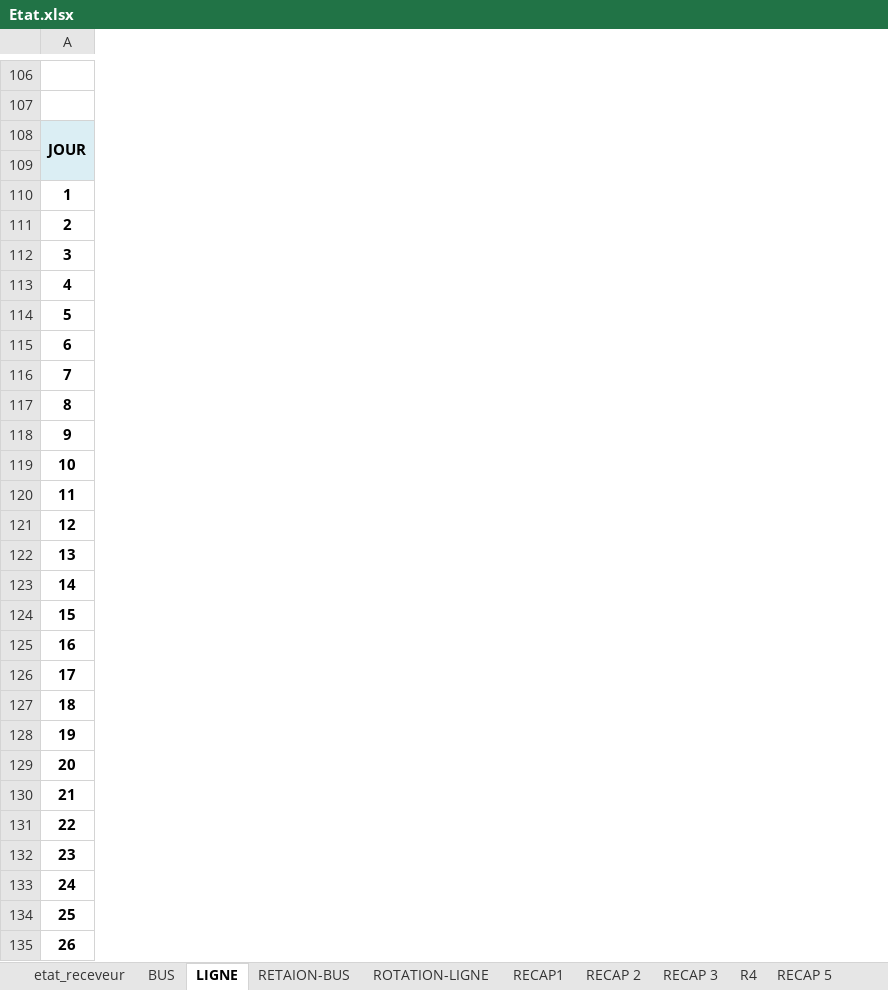
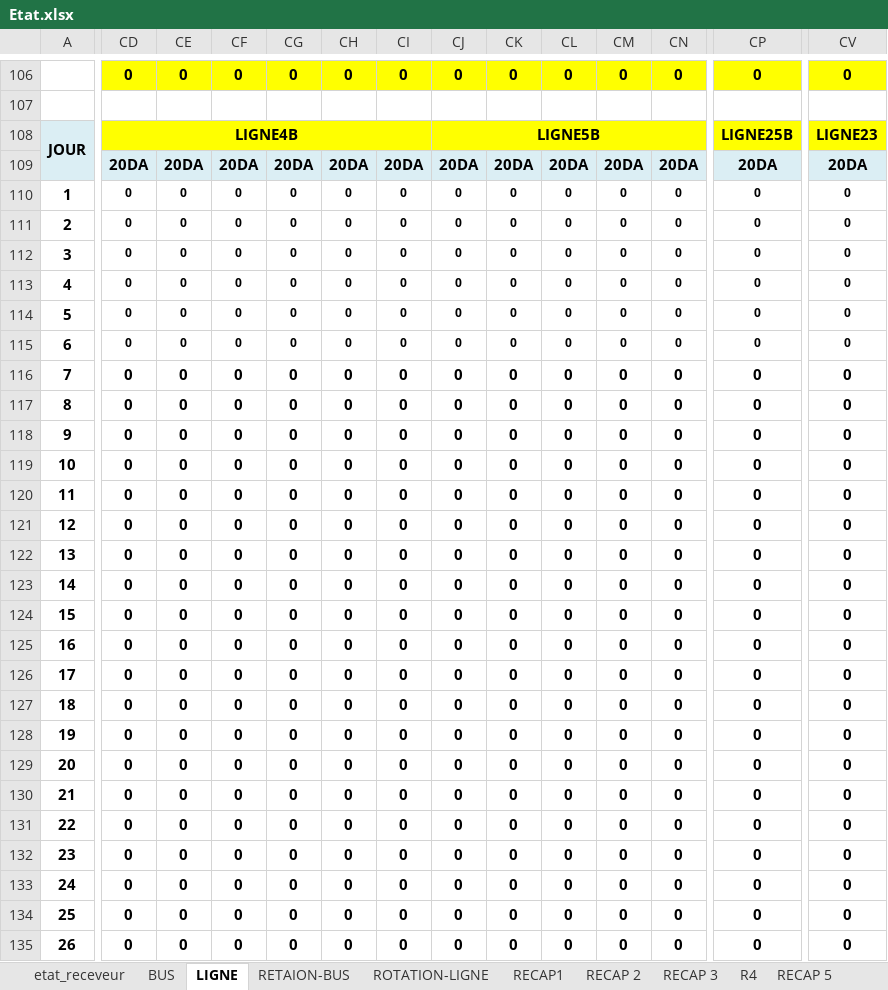
Before and after one commit to AnouarSba/recette, an Excel workbook: public/assets/word/Etat.xlsx, sheet LIGNE, drawn as a sheet; only a part is shown, gaps mark what is left out; values as stored, in another font and other column widths than the file's, no borders; removed rows and columns are numbered as before the commit, all else as after; rows hold the shown columns only; the diff covers the shown part only; the diff names each change by its address in the sheet, - before the commit and + after, or states it on an @@ line.

```diff
--- a/public/assets/word/Etat.xlsx (sheet LIGNE)
+++ b/public/assets/word/Etat.xlsx (sheet LIGNE)
+column CD, row 106: 0; rows 109-135: 20DA | 0 | 0 | 0 | 0 | 0 | 0 | 0 | 0 | 0 | 0 | 0 | 0 | 0 | 0 | 0 | 0 | 0 | 0 | 0 | 0 | 0 | 0 | 0 | 0 | 0 | 0
+column CE, row 106: 0; rows 109-135: 20DA | 0 | 0 | 0 | 0 | 0 | 0 | 0 | 0 | 0 | 0 | 0 | 0 | 0 | 0 | 0 | 0 | 0 | 0 | 0 | 0 | 0 | 0 | 0 | 0 | 0 | 0
+column CF, row 106: 0; rows 109-135: 20DA | 0 | 0 | 0 | 0 | 0 | 0 | 0 | 0 | 0 | 0 | 0 | 0 | 0 | 0 | 0 | 0 | 0 | 0 | 0 | 0 | 0 | 0 | 0 | 0 | 0 | 0
+column CG, row 106: 0; rows 109-135: 20DA | 0 | 0 | 0 | 0 | 0 | 0 | 0 | 0 | 0 | 0 | 0 | 0 | 0 | 0 | 0 | 0 | 0 | 0 | 0 | 0 | 0 | 0 | 0 | 0 | 0 | 0
+column CH, row 106: 0; rows 109-135: 20DA | 0 | 0 | 0 | 0 | 0 | 0 | 0 | 0 | 0 | 0 | 0 | 0 | 0 | 0 | 0 | 0 | 0 | 0 | 0 | 0 | 0 | 0 | 0 | 0 | 0 | 0
+column CI, row 106: 0; rows 109-135: 20DA | 0 | 0 | 0 | 0 | 0 | 0 | 0 | 0 | 0 | 0 | 0 | 0 | 0 | 0 | 0 | 0 | 0 | 0 | 0 | 0 | 0 | 0 | 0 | 0 | 0 | 0
+column CJ, row 106: 0; rows 109-135: 20DA | 0 | 0 | 0 | 0 | 0 | 0 | 0 | 0 | 0 | 0 | 0 | 0 | 0 | 0 | 0 | 0 | 0 | 0 | 0 | 0 | 0 | 0 | 0 | 0 | 0 | 0
+column CK, row 106: 0; rows 109-135: 20DA | 0 | 0 | 0 | 0 | 0 | 0 | 0 | 0 | 0 | 0 | 0 | 0 | 0 | 0 | 0 | 0 | 0 | 0 | 0 | 0 | 0 | 0 | 0 | 0 | 0 | 0
+column CL, row 106: 0; rows 109-135: 20DA | 0 | 0 | 0 | 0 | 0 | 0 | 0 | 0 | 0 | 0 | 0 | 0 | 0 | 0 | 0 | 0 | 0 | 0 | 0 | 0 | 0 | 0 | 0 | 0 | 0 | 0
+column CM, row 106: 0; rows 109-135: 20DA | 0 | 0 | 0 | 0 | 0 | 0 | 0 | 0 | 0 | 0 | 0 | 0 | 0 | 0 | 0 | 0 | 0 | 0 | 0 | 0 | 0 | 0 | 0 | 0 | 0 | 0
+column CN, row 106: 0; rows 109-135: 20DA | 0 | 0 | 0 | 0 | 0 | 0 | 0 | 0 | 0 | 0 | 0 | 0 | 0 | 0 | 0 | 0 | 0 | 0 | 0 | 0 | 0 | 0 | 0 | 0 | 0 | 0
+column CP, row 106: 0; rows 109-135: 20DA | 0 | 0 | 0 | 0 | 0 | 0 | 0 | 0 | 0 | 0 | 0 | 0 | 0 | 0 | 0 | 0 | 0 | 0 | 0 | 0 | 0 | 0 | 0 | 0 | 0 | 0
+column CV, row 106: 0; rows 109-135: 20DA | 0 | 0 | 0 | 0 | 0 | 0 | 0 | 0 | 0 | 0 | 0 | 0 | 0 | 0 | 0 | 0 | 0 | 0 | 0 | 0 | 0 | 0 | 0 | 0 | 0 | 0
-row 108: JOUR
+row 108: JOUR | LIGNE4B |  |  |  |  |  | LIGNE5B |  |  |  |  | LIGNE25B | LIGNE23
```
Also changed, not shown: 6 added rows, 6 removed rows, 11 added columns, 85 edited cells and cell formats elsewhere in this sheet, sheet BUS, sheet RETAION-BUS, sheet RECAP1, sheet ROTATION-LIGNE, sheet R4, sheet RECAP 2, 1 more sheet, formulas that keep their value, 1 other file.
